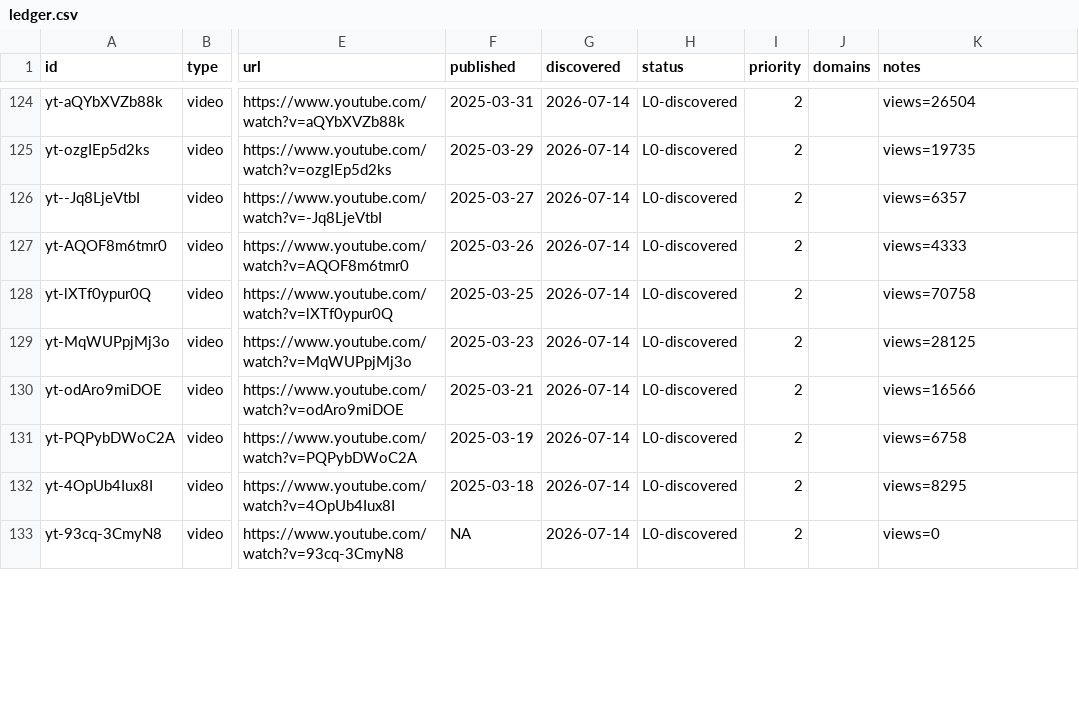
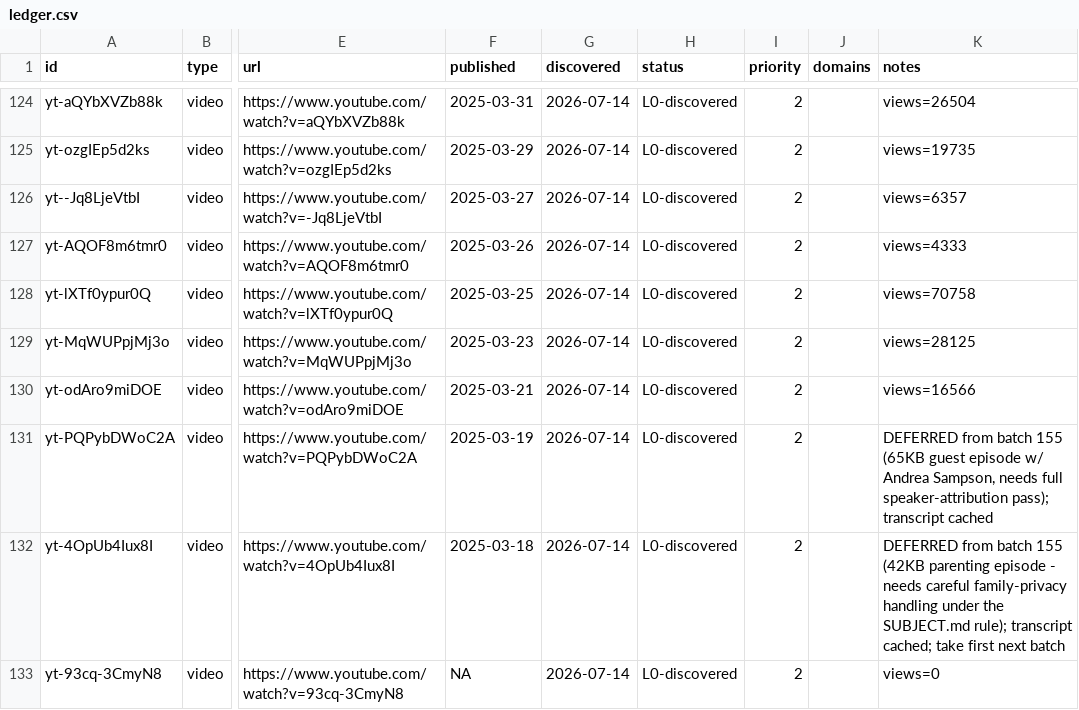
Before and after one commit to claes-work/chris-do-clone, a CSV file: pipeline/ledger.csv, drawn as a sheet; only a part is shown, gaps mark what is left out; the diff covers the shown part only; the diff names each change by its address in the sheet, - before the commit and + after, or states it on an @@ line.

```diff
--- a/pipeline/ledger.csv
+++ b/pipeline/ledger.csv
-K131 (notes): views=6758
+K131 (notes): DEFERRED from batch 155 (65KB guest episode w/ Andrea Sampson, needs full speaker-attribution pass); transcript cached
-K132 (notes): views=8295
+K132 (notes): DEFERRED from batch 155 (42KB parenting episode - needs careful family-privacy handling under the SUBJECT.md rule); transcript cached; take first next batch
```
Also changed, not shown: 3 edited cells elsewhere in this file, 5 other files.
